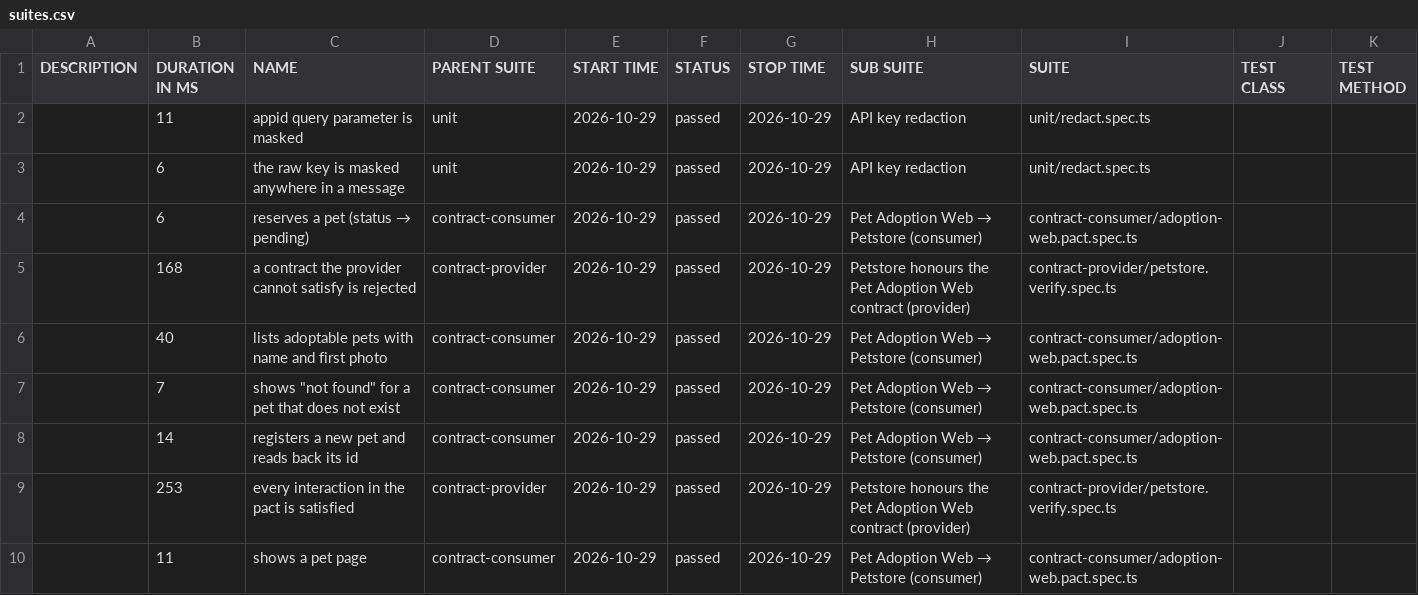
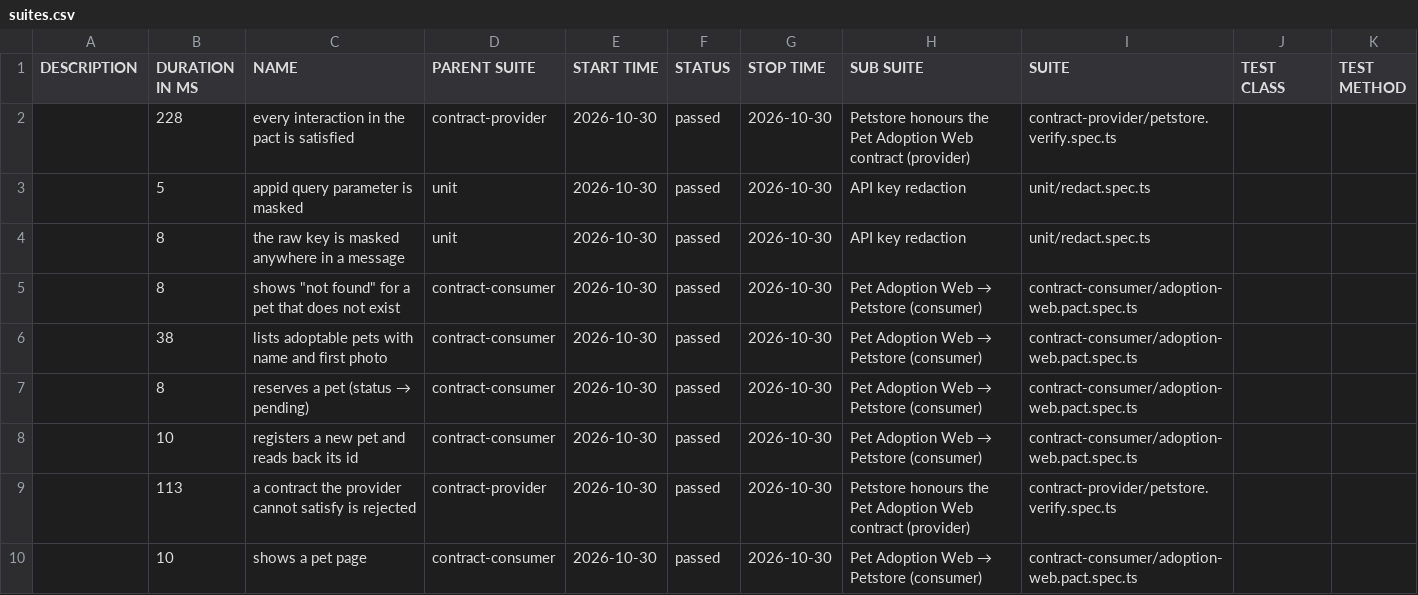
Before and after one commit to NailKarimov/contract-testing-lab, a CSV file: data/suites.csv, drawn as a sheet.

```diff
--- a/data/suites.csv
+++ b/data/suites.csv
@@ -1,10 +1,10 @@
 "DESCRIPTION","DURATION IN MS","NAME","PARENT SUITE","START TIME","STATUS","STOP TIME","SUB SUITE","SUITE","TEST CLASS","TEST METHOD"
-"","11","appid query parameter is masked","unit","2026-10-29","passed","2026-10-29","API key redaction","unit/redact.spec.ts","",""
-"","6","the raw key is masked anywhere in a message","unit","2026-10-29","passed","2026-10-29","API key redaction","unit/redact.spec.ts","",""
-"","6","reserves a pet (status → pending)","contract-consumer","2026-10-29","passed","2026-10-29","Pet Adoption Web → Petstore (consumer)","contract-consumer/adoption-web.pact.spec.ts","",""
-"","168","a contract the provider cannot satisfy is rejected","contract-provider","2026-10-29","passed","2026-10-29","Petstore honours the Pet Adoption Web contract (provider)","contract-provider/petstore.verify.spec.ts","",""
-"","40","lists adoptable pets with name and first photo","contract-consumer","2026-10-29","passed","2026-10-29","Pet Adoption Web → Petstore (consumer)","contract-consumer/adoption-web.pact.spec.ts","",""
-"","7","shows ""not found"" for a pet that does not exist","contract-consumer","2026-10-29","passed","2026-10-29","Pet Adoption Web → Petstore (consumer)","contract-consumer/adoption-web.pact.spec.ts","",""
-"","14","registers a new pet and reads back its id","contract-consumer","2026-10-29","passed","2026-10-29","Pet Adoption Web → Petstore (consumer)","contract-consumer/adoption-web.pact.spec.ts","",""
-"","253","every interaction in the pact is satisfied","contract-provider","2026-10-29","passed","2026-10-29","Petstore honours the Pet Adoption Web contract (provider)","contract-provider/petstore.verify.spec.ts","",""
-"","11","shows a pet page","contract-consumer","2026-10-29","passed","2026-10-29","Pet Adoption Web → Petstore (consumer)","contract-consumer/adoption-web.pact.spec.ts","",""
+"","228","every interaction in the pact is satisfied","contract-provider","2026-10-30","passed","2026-10-30","Petstore honours the Pet Adoption Web contract (provider)","contract-provider/petstore.verify.spec.ts","",""
+"","5","appid query parameter is masked","unit","2026-10-30","passed","2026-10-30","API key redaction","unit/redact.spec.ts","",""
+"","8","the raw key is masked anywhere in a message","unit","2026-10-30","passed","2026-10-30","API key redaction","unit/redact.spec.ts","",""
+"","8","shows ""not found"" for a pet that does not exist","contract-consumer","2026-10-30","passed","2026-10-30","Pet Adoption Web → Petstore (consumer)","contract-consumer/adoption-web.pact.spec.ts","",""
+"","38","lists adoptable pets with name and first photo","contract-consumer","2026-10-30","passed","2026-10-30","Pet Adoption Web → Petstore (consumer)","contract-consumer/adoption-web.pact.spec.ts","",""
+"","8","reserves a pet (status → pending)","contract-consumer","2026-10-30","passed","2026-10-30","Pet Adoption Web → Petstore (consumer)","contract-consumer/adoption-web.pact.spec.ts","",""
+"","10","registers a new pet and reads back its id","contract-consumer","2026-10-30","passed","2026-10-30","Pet Adoption Web → Petstore (consumer)","contract-consumer/adoption-web.pact.spec.ts","",""
+"","113","a contract the provider cannot satisfy is rejected","contract-provider","2026-10-30","passed","2026-10-30","Petstore honours the Pet Adoption Web contract (provider)","contract-provider/petstore.verify.spec.ts","",""
+"","10","shows a pet page","contract-consumer","2026-10-30","passed","2026-10-30","Pet Adoption Web → Petstore (consumer)","contract-consumer/adoption-web.pact.spec.ts","",""
```
Also changed, not shown: 44 other files.
